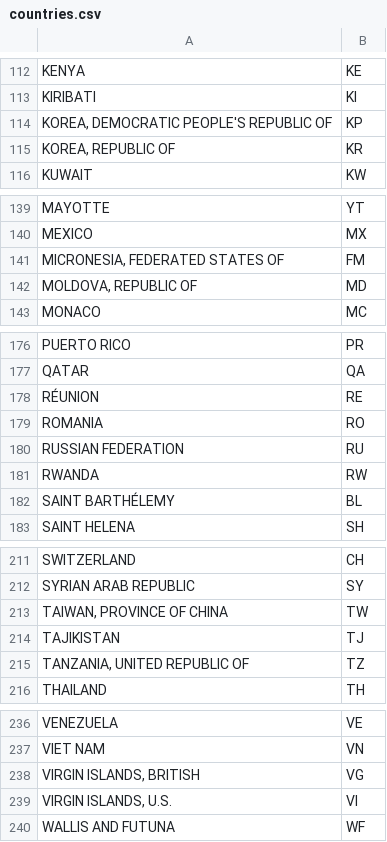
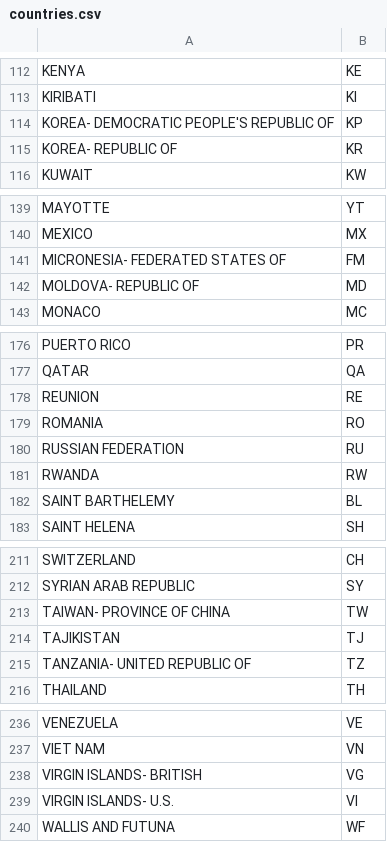
Before and after one commit to MyBandStockRepo/MyBandStock, a CSV file: lib/data/countries.csv, drawn as a sheet; only a part is shown, gaps mark what is left out; the diff covers the shown part only; the diff names each change by its address in the sheet, - before the commit and + after, or states it on an @@ line.

Commit message:
removing special characters from country list because not compatible with postgres encoding

```diff
--- a/lib/data/countries.csv
+++ b/lib/data/countries.csv
-A114: KOREA, DEMOCRATIC PEOPLE'S REPUBLIC OF
+A114: KOREA- DEMOCRATIC PEOPLE'S REPUBLIC OF
-A115: KOREA, REPUBLIC OF
+A115: KOREA- REPUBLIC OF
-A141: MICRONESIA, FEDERATED STATES OF
+A141: MICRONESIA- FEDERATED STATES OF
-A142: MOLDOVA, REPUBLIC OF
+A142: MOLDOVA- REPUBLIC OF
-A178: RÉUNION
+A178: REUNION
-A182: SAINT BARTHÉLEMY
+A182: SAINT BARTHELEMY
-A213: TAIWAN, PROVINCE OF CHINA
+A213: TAIWAN- PROVINCE OF CHINA
-A215: TANZANIA, UNITED REPUBLIC OF
+A215: TANZANIA- UNITED REPUBLIC OF
-A238: VIRGIN ISLANDS, BRITISH
+A238: VIRGIN ISLANDS- BRITISH
-A239: VIRGIN ISLANDS, U.S.
+A239: VIRGIN ISLANDS- U.S.
```
Also changed, not shown: 4 edited cells elsewhere in this file.
